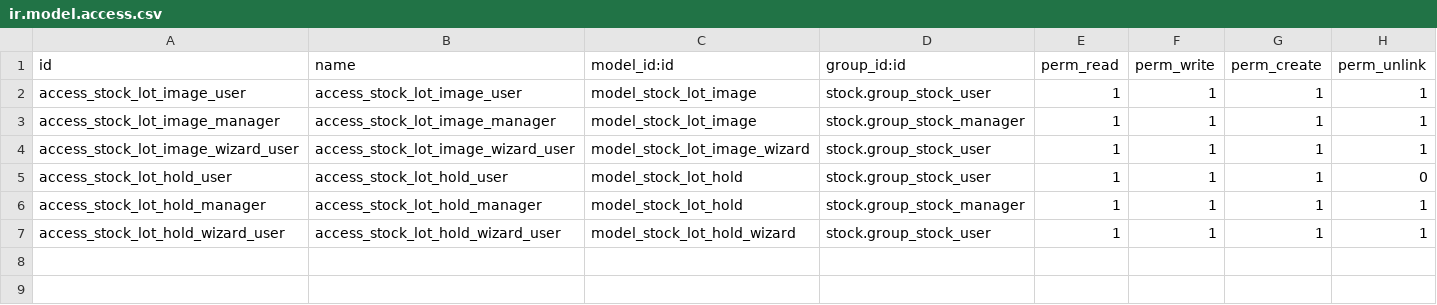
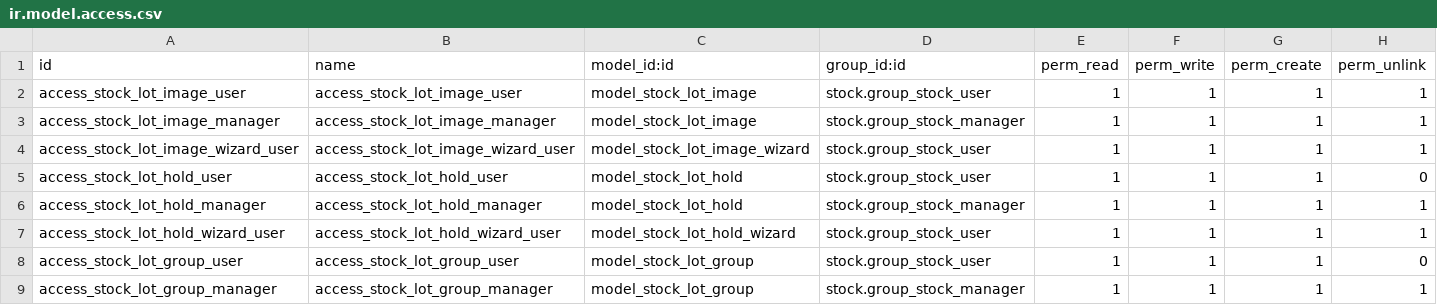
Before and after one commit to antonioqueb/stock_lot_dimensions, a CSV file: security/ir.model.access.csv, drawn as a sheet.

```diff
--- a/security/ir.model.access.csv
+++ b/security/ir.model.access.csv
@@ -7 +7,3 @@ access_stock_lot_hold_manager,access_stock_lot_hold_manager,model_stock_lot_hold
 access_stock_lot_hold_wizard_user,access_stock_lot_hold_wizard_user,model_stock_lot_hold_wizard,stock.group_stock_user,1,1,1,1
+access_stock_lot_group_user,access_stock_lot_group_user,model_stock_lot_group,stock.group_stock_user,1,1,1,0
+access_stock_lot_group_manager,access_stock_lot_group_manager,model_stock_lot_group,stock.group_stock_manager,1,1,1,1
```
Also changed, not shown: 19 other files.
